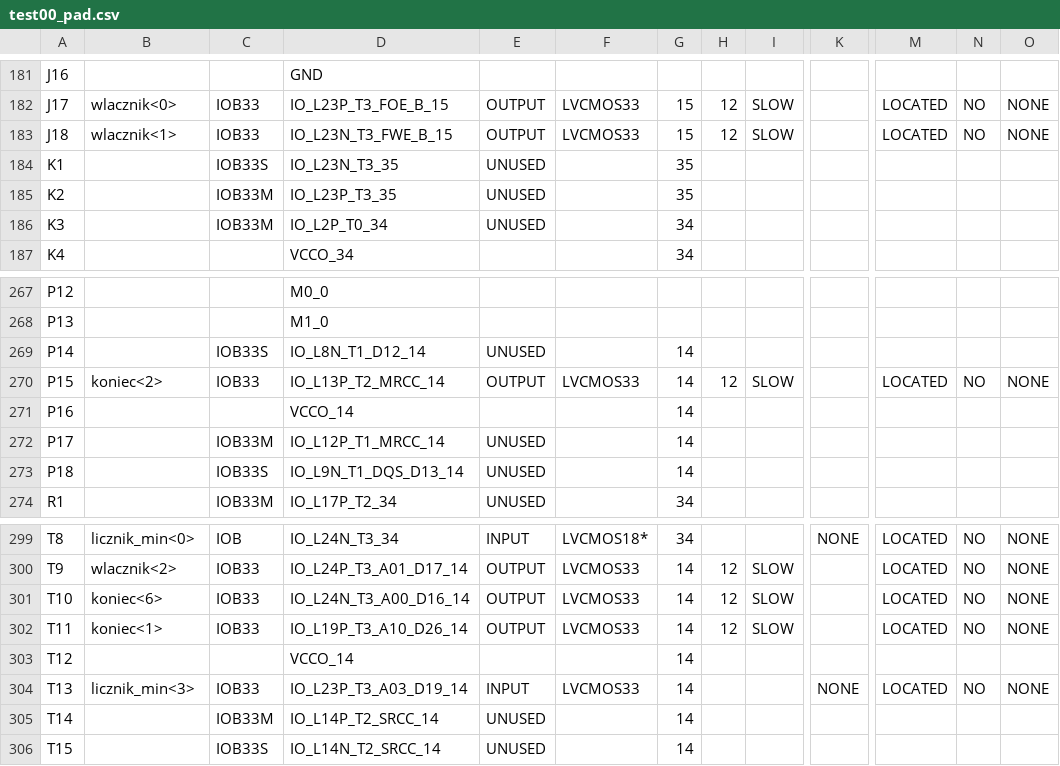
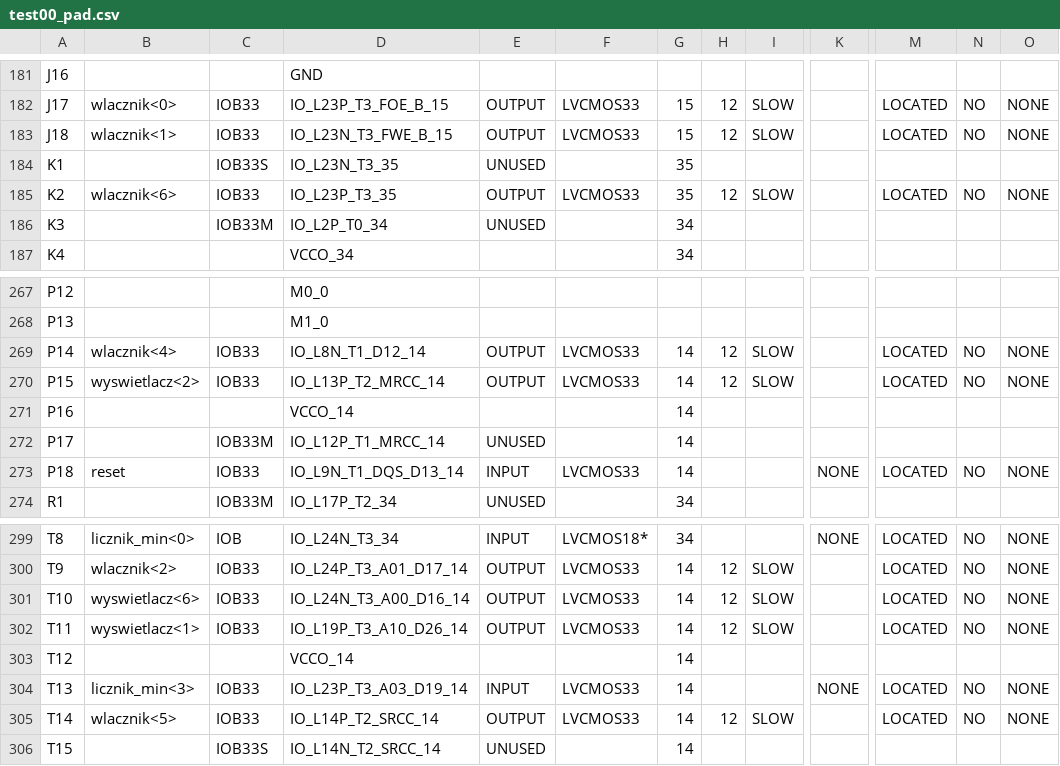
Before and after one commit to mateuszkojro/ui4-programowanie-ukladow-cyfrowych, a CSV file: stoper/test00_pad.csv, drawn as a sheet; only a part is shown, gaps mark what is left out; the diff covers the shown part only; the diff names each change by its address in the sheet, - before the commit and + after, or states it on an @@ line.

```diff
--- a/stoper/test00_pad.csv
+++ b/stoper/test00_pad.csv
-B185: (empty)
+B185: wlacznik<6>
-C185: IOB33M
+C185: IOB33
-E185: UNUSED
+E185: OUTPUT
-F185: (empty)
+F185: LVCMOS33
-H185: (empty)
+H185: 12
-I185: (empty)
+I185: SLOW
-M185: (empty)
+M185: LOCATED
-N185: (empty)
+N185: NO
-O185: (empty)
+O185: NONE
-B269: (empty)
+B269: wlacznik<4>
-C269: IOB33S
+C269: IOB33
-E269: UNUSED
+E269: OUTPUT
-F269: (empty)
+F269: LVCMOS33
-H269: (empty)
+H269: 12
-I269: (empty)
+I269: SLOW
-M269: (empty)
+M269: LOCATED
-N269: (empty)
+N269: NO
-O269: (empty)
+O269: NONE
-B270: koniec<2>
+B270: wyswietlacz<2>
-B273: (empty)
+B273: reset
-C273: IOB33S
+C273: IOB33
-E273: UNUSED
+E273: INPUT
-F273: (empty)
+F273: LVCMOS33
-K273: (empty)
+K273: NONE
-M273: (empty)
+M273: LOCATED
-N273: (empty)
+N273: NO
-O273: (empty)
+O273: NONE
-B301: koniec<6>
+B301: wyswietlacz<6>
-B302: koniec<1>
+B302: wyswietlacz<1>
-B305: (empty)
+B305: wlacznik<5>
-C305: IOB33M
+C305: IOB33
-E305: UNUSED
+E305: OUTPUT
-F305: (empty)
+F305: LVCMOS33
-H305: (empty)
+H305: 12
-I305: (empty)
+I305: SLOW
-M305: (empty)
+M305: LOCATED
-N305: (empty)
+N305: NO
-O305: (empty)
+O305: NONE
```
Also changed, not shown: 15 edited cells elsewhere in this file, 50 other files.
